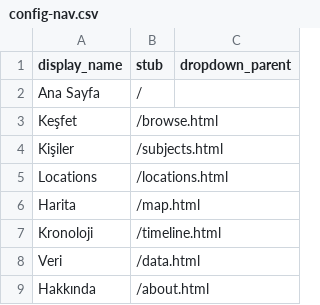
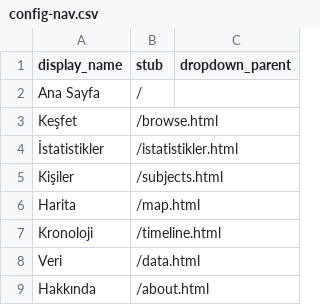
Before and after one commit to DBB-M/dh-atlas-turkiye, a CSV file: _data/config-nav.csv, drawn as a sheet; removed rows and columns are numbered as before the commit, all else as after; the diff names each change by its address in the sheet, - before the commit and + after, or states it on an @@ line.

Commit message:
Update config-nav.csv

```diff
--- a/_data/config-nav.csv
+++ b/_data/config-nav.csv
+row 4: İstatistikler | /istatistikler.html
-row 5: Locations | /locations.html
```
